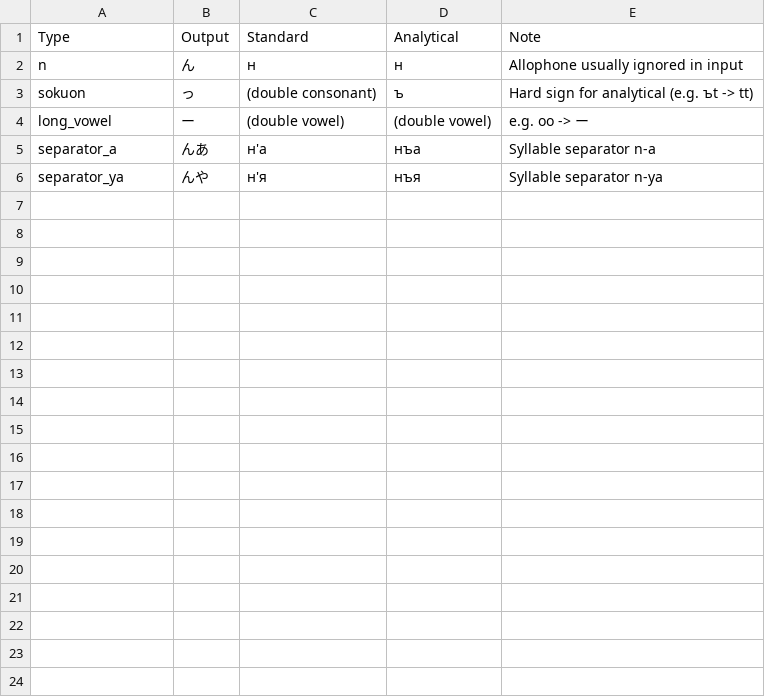
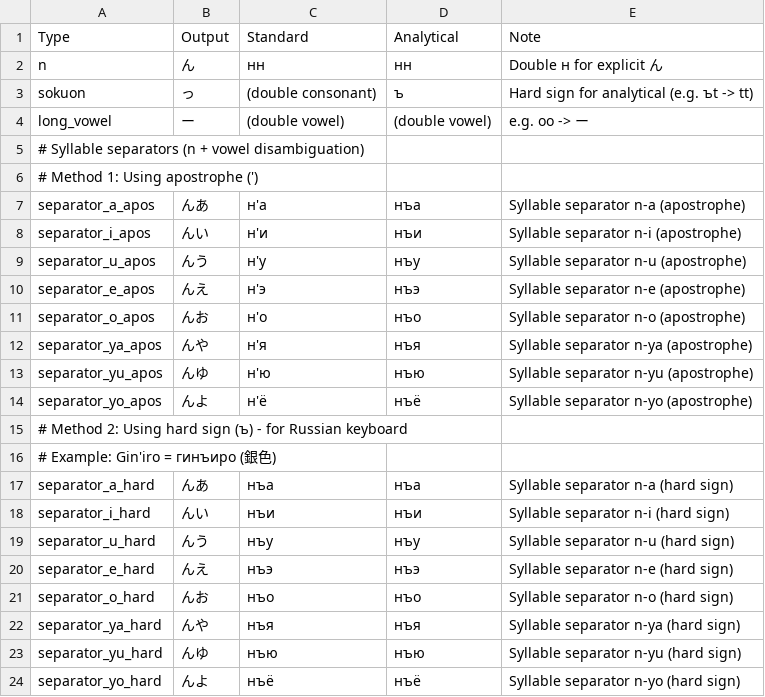
Before and after one commit to clearclown/cyrillicJapaneseInput, a CSV file: docs/mappings/cyrillic_mapping_special.csv, drawn as a sheet.

```diff
--- a/docs/mappings/cyrillic_mapping_special.csv
+++ b/docs/mappings/cyrillic_mapping_special.csv
@@ -1,6 +1,24 @@
 Type,Output,Standard,Analytical,Note
-n,ん,н,н,Allophone usually ignored in input
+n,ん,нн,нн,Double н for explicit ん
 sokuon,っ,(double consonant),ъ,Hard sign for analytical (e.g. ъt -> tt)
 long_vowel,ー,(double vowel),(double vowel),e.g. oo -> ー
-separator_a,んあ,н'а,нъа,Syllable separator n-a
-separator_ya,んや,н'я,нъя,Syllable separator n-ya
+# Syllable separators (n + vowel disambiguation)
+# Method 1: Using apostrophe (')
+separator_a_apos,んあ,н'а,нъа,Syllable separator n-a (apostrophe)
+separator_i_apos,んい,н'и,нъи,Syllable separator n-i (apostrophe)
+separator_u_apos,んう,н'у,нъу,Syllable separator n-u (apostrophe)
+separator_e_apos,んえ,н'э,нъэ,Syllable separator n-e (apostrophe)
+separator_o_apos,んお,н'о,нъо,Syllable separator n-o (apostrophe)
+separator_ya_apos,んや,н'я,нъя,Syllable separator n-ya (apostrophe)
+separator_yu_apos,んゆ,н'ю,нъю,Syllable separator n-yu (apostrophe)
+separator_yo_apos,んよ,н'ё,нъё,Syllable separator n-yo (apostrophe)
+# Method 2: Using hard sign (ъ) - for Russian keyboard
+# Example: Gin'iro = гинъиро (銀色)
+separator_a_hard,んあ,нъа,нъа,Syllable separator n-a (hard sign)
+separator_i_hard,んい,нъи,нъи,Syllable separator n-i (hard sign)
+separator_u_hard,んう,нъу,нъу,Syllable separator n-u (hard sign)
+separator_e_hard,んえ,нъэ,нъэ,Syllable separator n-e (hard sign)
+separator_o_hard,んお,нъо,нъо,Syllable separator n-o (hard sign)
+separator_ya_hard,んや,нъя,нъя,Syllable separator n-ya (hard sign)
+separator_yu_hard,んゆ,нъю,нъю,Syllable separator n-yu (hard sign)
+separator_yo_hard,んよ,нъё,нъё,Syllable separator n-yo (hard sign)
```
Also changed, not shown: docs/mappings/cyrillic_mapping_gairaigo.csv, 5 other files.
